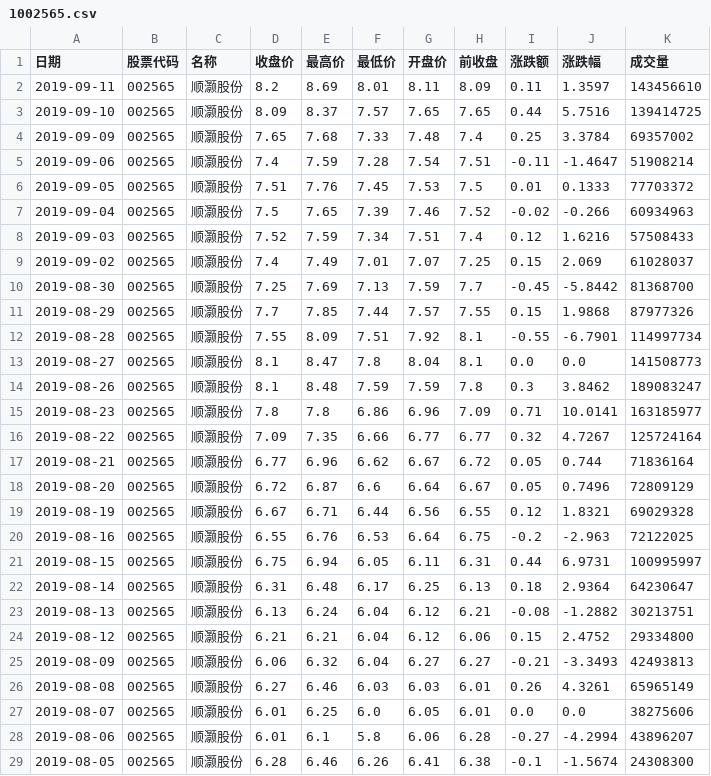
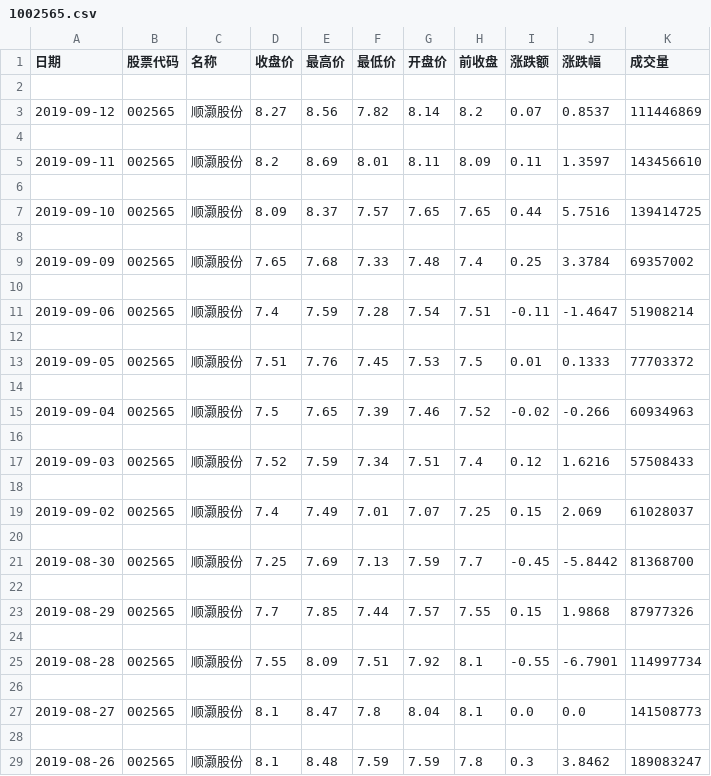
Before and after one commit to Stardustsky/Saistock, a CSV file: module/data/1002565.csv, drawn as a sheet; only a part is shown; the shorter side is filled out with more unchanged rows; the diff covers the shown part only.

```diff
--- a/module/data/1002565.csv
+++ b/module/data/1002565.csv
@@ -1,14 +1,29 @@
 日期,股票代码,名称,收盘价,最高价,最低价,开盘价,前收盘,涨跌额,涨跌幅,成交量
+
+2019-09-12,002565,顺灏股份,8.27,8.56,7.82,8.14,8.2,0.07,0.8537,111446869
+
 2019-09-11,002565,顺灏股份,8.2,8.69,8.01,8.11,8.09,0.11,1.3597,143456610
+
 2019-09-10,002565,顺灏股份,8.09,8.37,7.57,7.65,7.65,0.44,5.7516,139414725
+
 2019-09-09,002565,顺灏股份,7.65,7.68,7.33,7.48,7.4,0.25,3.3784,69357002
+
 2019-09-06,002565,顺灏股份,7.4,7.59,7.28,7.54,7.51,-0.11,-1.4647,51908214
+
 2019-09-05,002565,顺灏股份,7.51,7.76,7.45,7.53,7.5,0.01,0.1333,77703372
+
 2019-09-04,002565,顺灏股份,7.5,7.65,7.39,7.46,7.52,-0.02,-0.266,60934963
+
 2019-09-03,002565,顺灏股份,7.52,7.59,7.34,7.51,7.4,0.12,1.6216,57508433
+
 2019-09-02,002565,顺灏股份,7.4,7.49,7.01,7.07,7.25,0.15,2.069,61028037
+
 2019-08-30,002565,顺灏股份,7.25,7.69,7.13,7.59,7.7,-0.45,-5.8442,81368700
+
 2019-08-29,002565,顺灏股份,7.7,7.85,7.44,7.57,7.55,0.15,1.9868,87977326
+
 2019-08-28,002565,顺灏股份,7.55,8.09,7.51,7.92,8.1,-0.55,-6.7901,114997734
+
 2019-08-27,002565,顺灏股份,8.1,8.47,7.8,8.04,8.1,0.0,0.0,141508773
+
 2019-08-26,002565,顺灏股份,8.1,8.48,7.59,7.59,7.8,0.3,3.8462,189083247
```
Also changed, not shown: 55 added rows and 3 removed rows elsewhere in this file, module/data/1000858.csv, 1 other file.
